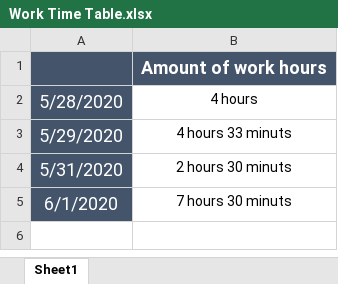
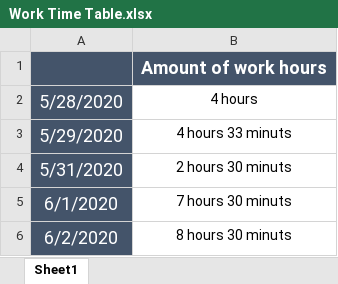
Before and after one commit to Moonshine42tech/Tic-Tac-Toe, an Excel workbook: Documentation/Work Time Table.xlsx, sheet Sheet1, drawn as a sheet; values as stored, in another font and other column widths than the file's, no borders; the diff names each change by its address in the sheet, - before the commit and + after, or states it on an @@ line.

```diff
--- a/Documentation/Work Time Table.xlsx (sheet Sheet1)
+++ b/Documentation/Work Time Table.xlsx (sheet Sheet1)
+row 6: 6/2/2020 | 8 hours 30 minuts
```
Also changed, not shown: 19 other files.
